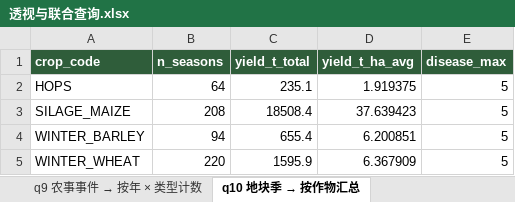
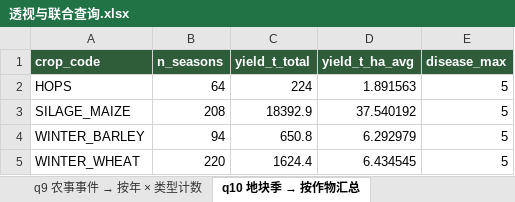
Before and after one commit to foursim/foursim.github.io, an Excel workbook: tables/query/透视与联合查询.xlsx, sheet q10 地块季 → 按作物汇总, drawn as a sheet; values as stored, in another font and other column widths than the file's, no borders; the diff names each change by its address in the sheet, - before the commit and + after, or states it on an @@ line.

```diff
--- a/tables/query/透视与联合查询.xlsx (sheet q10 地块季 → 按作物汇总)
+++ b/tables/query/透视与联合查询.xlsx (sheet q10 地块季 → 按作物汇总)
-C2 (yield_t_total): 235.1
+C2 (yield_t_total): 224
-D2 (yield_t_ha_avg): 1.919375
+D2 (yield_t_ha_avg): 1.891563
-C3 (yield_t_total): 18508.4
+C3 (yield_t_total): 18392.9
-D3 (yield_t_ha_avg): 37.639423
+D3 (yield_t_ha_avg): 37.540192
-C4 (yield_t_total): 655.4
+C4 (yield_t_total): 650.8
-D4 (yield_t_ha_avg): 6.200851
+D4 (yield_t_ha_avg): 6.292979
-C5 (yield_t_total): 1595.9
+C5 (yield_t_total): 1624.4
-D5 (yield_t_ha_avg): 6.367909
+D5 (yield_t_ha_avg): 6.434545
```
Also changed, not shown: sheet q12 单产两套口径对照（季等权 vs 面积加权）, sheet q1 各作物 × 各年 的平均单产, sheet q9 农事事件 → 按年 × 类型计数, sheet q13 农事日历：月 × 事件类型（次）, sheet 说明, sheet q11 单元 × 旬 → 按旬汇总, other sheet tabs, tables/农业监测数据.xlsx, 35 other files.
